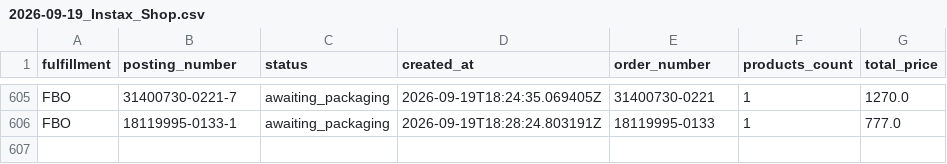
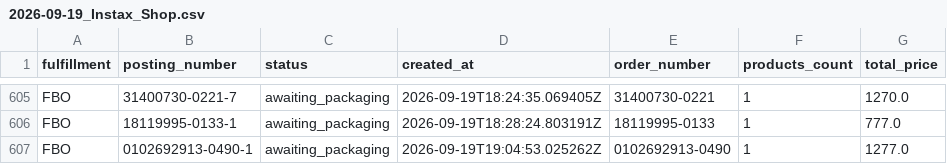
Before and after one commit to AlexeyZhigalov/Ozon-tracker, a CSV file: output/2026-09-19_Instax_Shop.csv, drawn as a sheet; only a part is shown, gaps mark what is left out; the diff names each change by its address in the sheet, - before the commit and + after, or states it on an @@ line.

```diff
--- a/output/2026-09-19_Instax_Shop.csv
+++ b/output/2026-09-19_Instax_Shop.csv
+row 607: FBO | 0102692913-0490-1 | awaiting_packaging | 2026-09-19T19:04:53.025262Z | 0102692913-0490 | 1 | 1277.0
```
Also changed, not shown: output/2026-09-19_Instax_Shop_stock.csv, output/2026-09-19_all_shops.csv.
